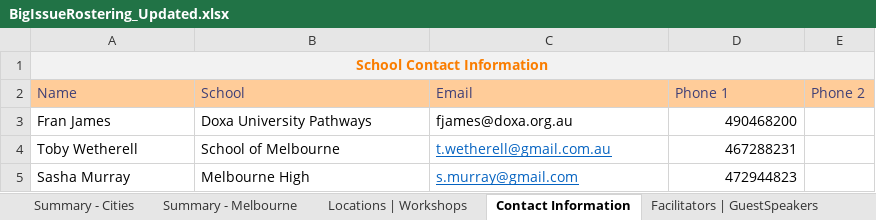
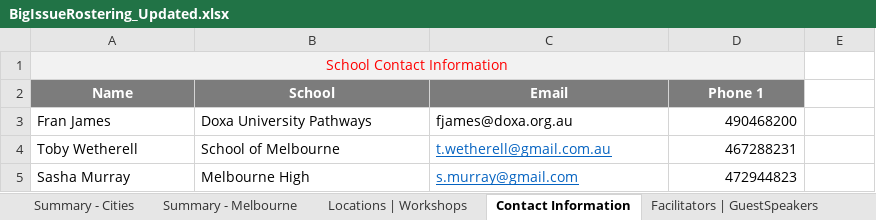
Before and after one commit to omjadas/swen90014-2019-bi-bilby, an Excel workbook: src/ExcelSheetIO/BigIssueRostering_Updated.xlsx, sheet Contact Information, drawn as a sheet; values as stored, in another font and other column widths than the file's, no borders; the diff names each change by its address in the sheet, - before the commit and + after, or states it on an @@ line.

```diff
--- a/src/ExcelSheetIO/BigIssueRostering_Updated.xlsx (sheet Contact Information)
+++ b/src/ExcelSheetIO/BigIssueRostering_Updated.xlsx (sheet Contact Information)
@@ A1 bold: on → off, text colour: #FA7D00 → #FF0000 @@
-A1:E1 merged
+A1:D1 merged
-E1 fill: #F2F2F2
+E1 fill: none
@@ A2:D2 fill: #FFCC99 → #7C7C7C, bold: off → on, text colour: #3F3F76 → #FFFFFF, alignment: left → center @@
-E2: Phone 2
+E2: (empty)
-E2 fill: #FFCC99
+E2 fill: none
```
Also changed, not shown: sheet Facilitators | GuestSpeakers, sheet Melbourne, sheet Locations | Workshops, sheet Summary - Melbourne, formulas that keep their value, charts or pictures.
